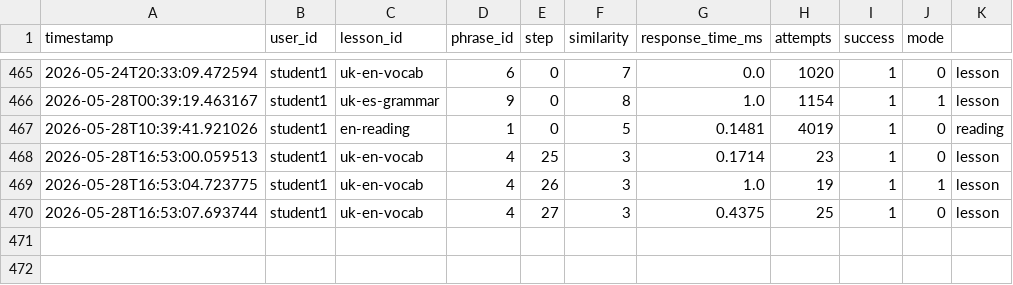
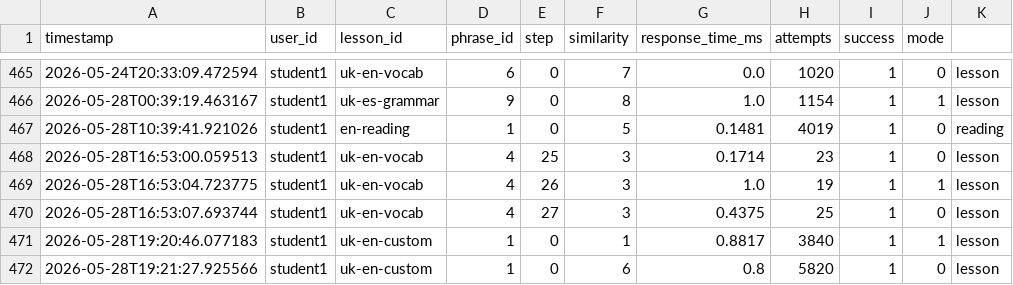
Before and after one commit to Nataliia-Maslova/imlls, a CSV file: logs/student1.csv, drawn as a sheet; only a part is shown, gaps mark what is left out.

```diff
--- a/logs/student1.csv
+++ b/logs/student1.csv
@@ -470 +470,3 @@ timestamp,user_id,lesson_id,phrase_id,step,similarity,response_time_ms,attempts,
 2026-05-28T16:53:07.693744,student1,uk-en-vocab,4,27,3,0.4375,25,1,0,lesson
+2026-05-28T19:20:46.077183,student1,uk-en-custom,1,0,1,0.8817,3840,1,1,lesson
+2026-05-28T19:21:27.925566,student1,uk-en-custom,1,0,6,0.8,5820,1,0,lesson
```
Also changed, not shown: 4 other files.
